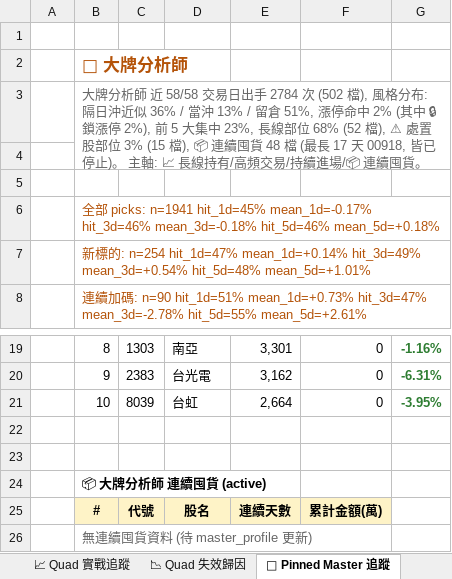
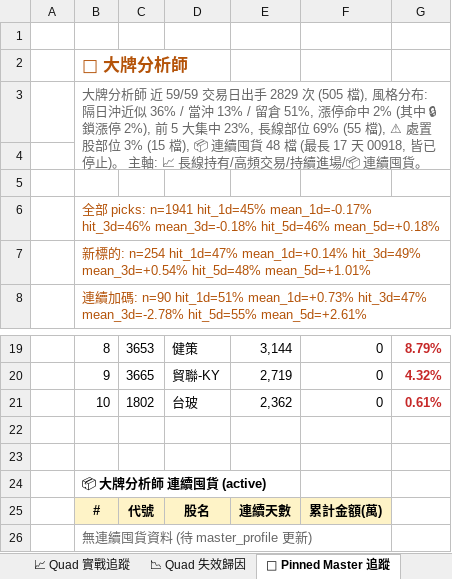
Before and after one commit to EdwardYY1224/CHIP_RADAR_TW, an Excel workbook: data/reports/chip_radar_2026-10.xlsx, sheet 📌 Pinned Master 追蹤, drawn as a sheet; only a part is shown, gaps mark what is left out; values as stored, in another font and other column widths than the file's, no borders; the diff covers the shown part only; the diff names each change by its address in the sheet, - before the commit and + after, or states it on an @@ line.

```diff
--- a/data/reports/chip_radar_2026-10.xlsx (sheet 📌 Pinned Master 追蹤)
+++ b/data/reports/chip_radar_2026-10.xlsx (sheet 📌 Pinned Master 追蹤)
-B3: …師 近 58/58 交易日出手 2784 次 (502 檔), 風格分布: 隔日沖近似 36% / 當沖 13% / 留倉 51%, 漲停命中 2% (其中 🔒鎖漲停 2%), 前 5 大集中 23%, 長線部位 68% (52 檔), ⚠ 處…
+B3: …師 近 59/59 交易日出手 2829 次 (505 檔), 風格分布: 隔日沖近似 36% / 當沖 13% / 留倉 51%, 漲停命中 2% (其中 🔒鎖漲停 2%), 前 5 大集中 23%, 長線部位 69% (55 檔), ⚠ 處…
-C19: 1303
+C19: 3653
-D19: 南亞
+D19: 健策
-E19: 3,301
+E19: 3,144
-G19:G21 text colour: #2E7D32
+G19:G21 text colour: #C62828
-G19: -1.16%
+G19: 8.79%
-C20: 2383
+C20: 3665
-D20: 台光電
+D20: 貿聯-KY
-E20: 3,162
+E20: 2,719
-G20: -6.31%
+G20: 4.32%
-C21: 8039
+C21: 1802
-D21: 台虹
+D21: 台玻
-E21: 2,664
+E21: 2,362
-G21: -3.95%
+G21: 0.61%
```
Also changed, not shown: 28 edited cells and cell formats elsewhere in this sheet, sheet 📋 今日 Dashboard, sheet 20261027, sheet 📱 手機摘要, other sheet tabs, data/reports/latest.xlsx, 22 other files.
